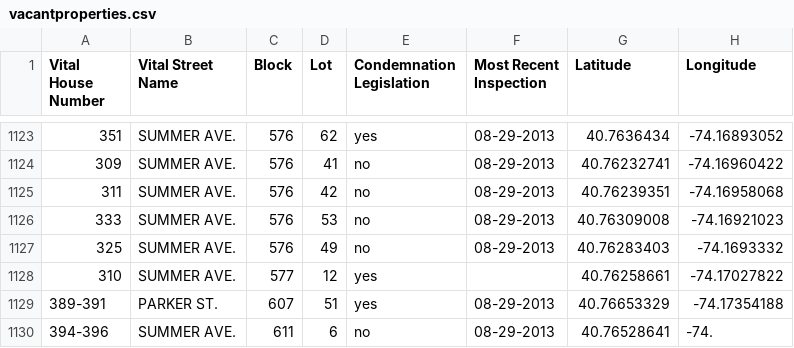
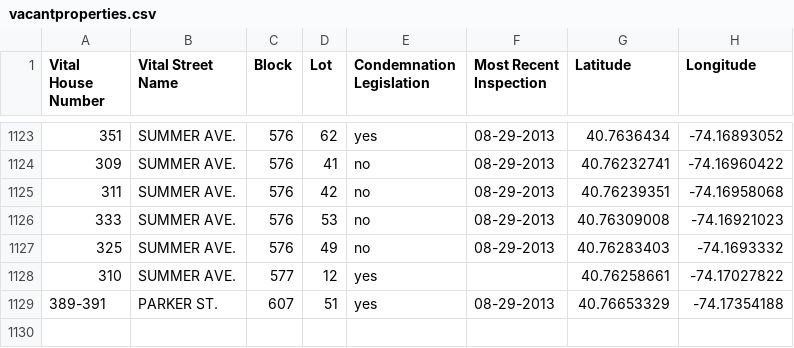
Before and after one commit to pflans/Newark_VacantProperties, a CSV file: vacantproperties.csv, drawn as a sheet; only a part is shown, gaps mark what is left out; the diff names each change by its address in the sheet, - before the commit and + after, or states it on an @@ line.

```diff
--- a/vacantproperties.csv
+++ b/vacantproperties.csv
-row 1130: 394-396 | SUMMER AVE. | 611 | 6 | no | 08-29-2013 | 40.76528641 | -74.
```
Also changed, not shown: 3 other files.
